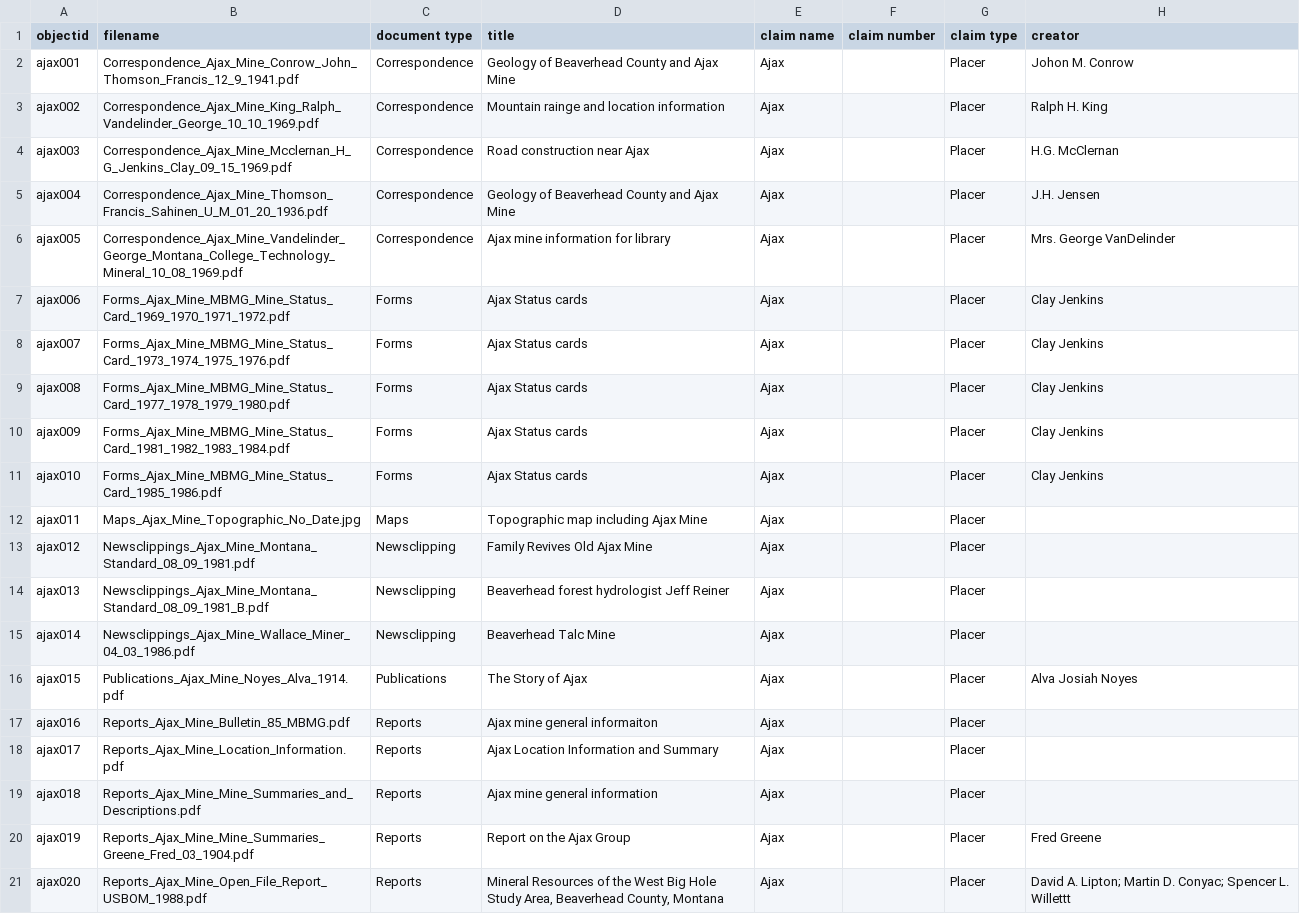
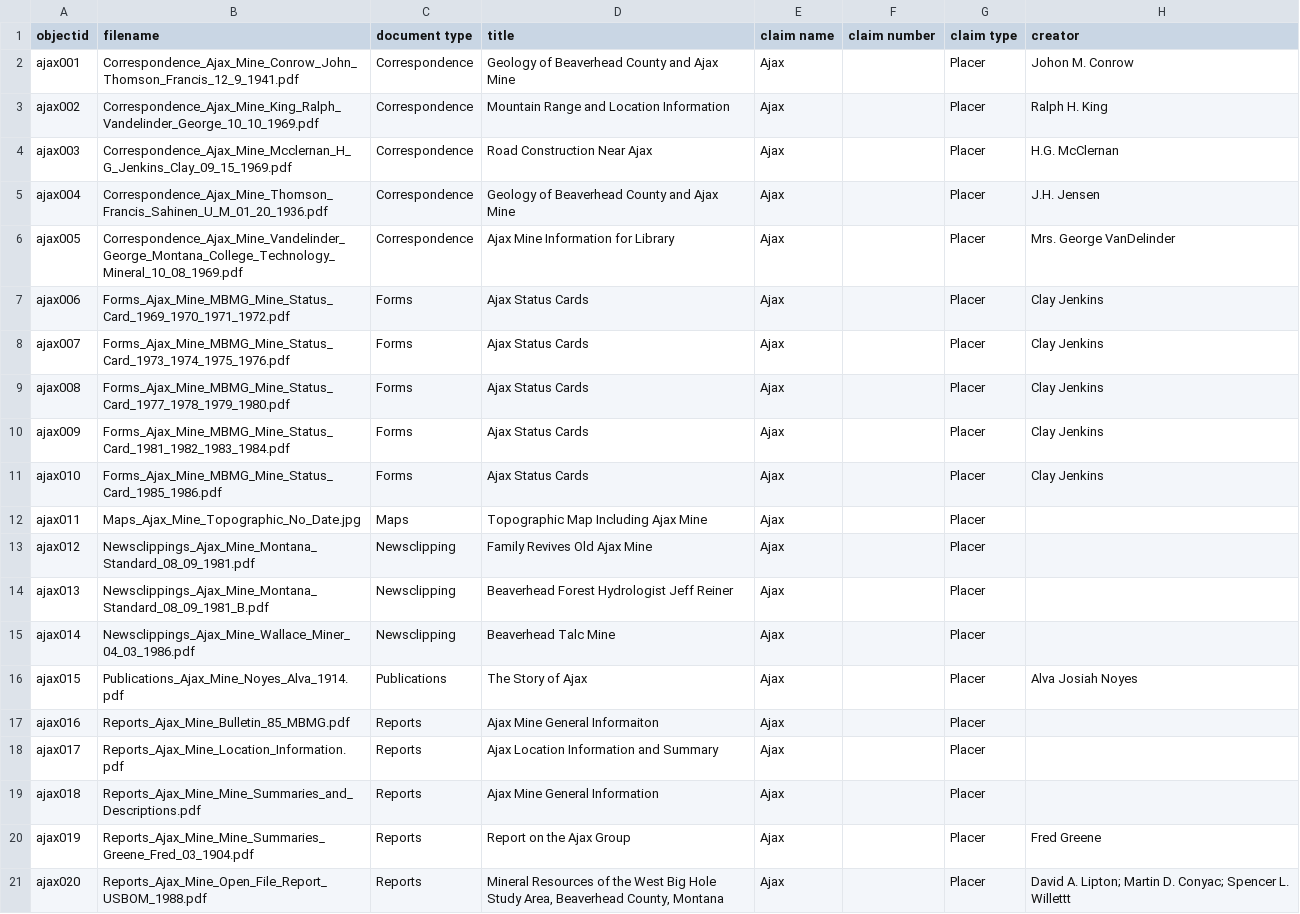
Before and after one commit to cc3199/beaverhead-county, a CSV file: _data/beaverhead-metadata.csv, drawn as a sheet; only a part is shown; the diff names each change by its address in the sheet, - before the commit and + after, or states it on an @@ line.

Commit message:
metadata edits

```diff
--- a/_data/beaverhead-metadata.csv
+++ b/_data/beaverhead-metadata.csv
-D3 (title): Mountain rainge and location information
+D3 (title): Mountain Range and Location Information
-D4 (title): Road construction near Ajax
+D4 (title): Road Construction Near Ajax
-D6 (title): Ajax mine information for library
+D6 (title): Ajax Mine Information for Library
-D7:D11 (title): Ajax Status cards
+D7:D11 (title): Ajax Status Cards
-D12 (title): Topographic map including Ajax Mine
+D12 (title): Topographic Map Including Ajax Mine
-D14 (title): Beaverhead forest hydrologist Jeff Reiner
+D14 (title): Beaverhead Forest Hydrologist Jeff Reiner
-D17 (title): Ajax mine general informaiton
+D17 (title): Ajax Mine General Informaiton
-D19 (title): Ajax mine general information
+D19 (title): Ajax Mine General Information
```
Also changed, not shown: 1 other file.
